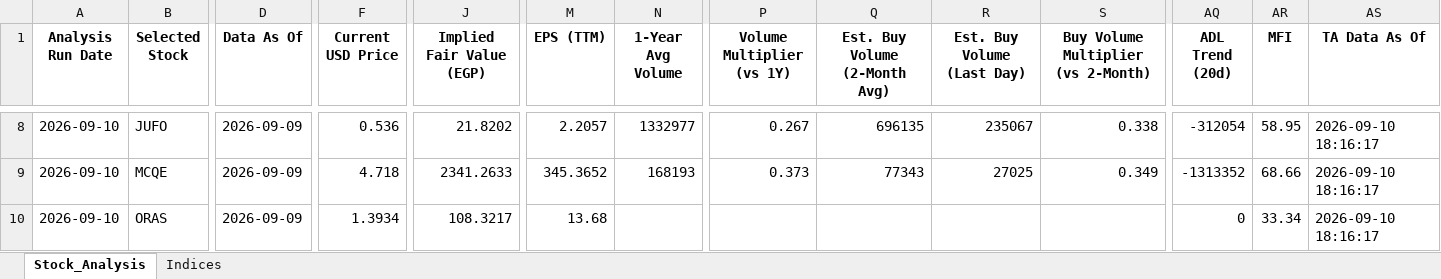
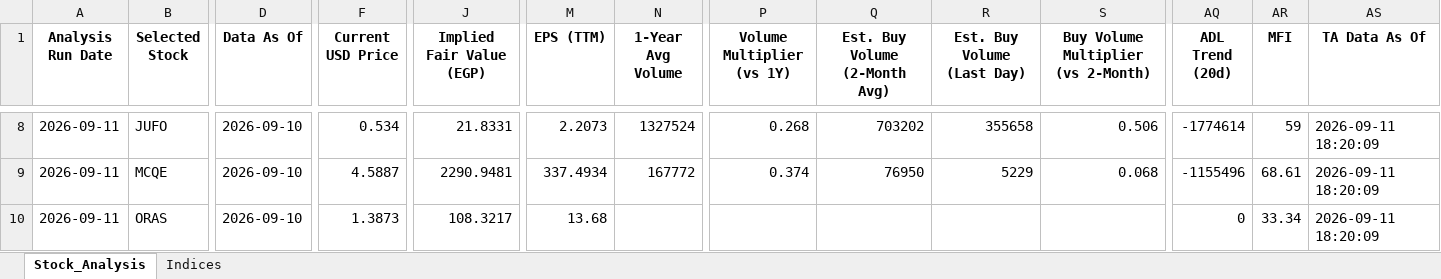
Before and after one commit to ARa2of/egx-stock-analysis, an Excel workbook: Stock_Analysis_Output.xlsx, sheet Stock_Analysis, drawn as a sheet; only a part is shown, gaps mark what is left out; values as stored, in another font and other column widths than the file's, no borders; the diff covers the shown part only; the diff names each change by its address in the sheet, - before the commit and + after, or states it on an @@ line.

```diff
--- a/Stock_Analysis_Output.xlsx (sheet Stock_Analysis)
+++ b/Stock_Analysis_Output.xlsx (sheet Stock_Analysis)
-A8:A10 (Analysis Run Date): 2026-09-10
+A8:A10 (Analysis Run Date): 2026-09-11
-D8:D10 (Data As Of): 2026-09-09
+D8:D10 (Data As Of): 2026-09-10
-F8 (Current USD Price): 0.536
+F8 (Current USD Price): 0.534
-J8 (Implied Fair Value (EGP)): 21.8202
+J8 (Implied Fair Value (EGP)): 21.8331
-M8 (EPS (TTM)): 2.2057
+M8 (EPS (TTM)): 2.2073
-N8 (1-Year Avg Volume): 1332977
+N8 (1-Year Avg Volume): 1327524
-P8 (Volume Multiplier (vs 1Y)): 0.267
+P8 (Volume Multiplier (vs 1Y)): 0.268
-Q8 (Est. Buy Volume (2-Month Avg)): 696135
+Q8 (Est. Buy Volume (2-Month Avg)): 703202
-R8 (Est. Buy Volume (Last Day)): 235067
+R8 (Est. Buy Volume (Last Day)): 355658
-S8: 0.338
+S8: 0.506
-AQ8 (ADL Trend (20d)): -312054
+AQ8 (ADL Trend (20d)): -1774614
-AR8 (MFI): 58.95
+AR8 (MFI): 59
-AS8:AS10 (TA Data As Of): 2026-09-10 18:16:17
+AS8:AS10 (TA Data As Of): 2026-09-11 18:20:09
-F9 (Current USD Price): 4.718
+F9 (Current USD Price): 4.5887
-J9 (Implied Fair Value (EGP)): 2341.2633
+J9 (Implied Fair Value (EGP)): 2290.9481
-M9 (EPS (TTM)): 345.3652
+M9 (EPS (TTM)): 337.4934
-N9 (1-Year Avg Volume): 168193
+N9 (1-Year Avg Volume): 167772
-P9 (Volume Multiplier (vs 1Y)): 0.373
+P9 (Volume Multiplier (vs 1Y)): 0.374
-Q9 (Est. Buy Volume (2-Month Avg)): 77343
+Q9 (Est. Buy Volume (2-Month Avg)): 76950
-R9 (Est. Buy Volume (Last Day)): 27025
+R9 (Est. Buy Volume (Last Day)): 5229
-S9: 0.349
+S9: 0.068
-AQ9 (ADL Trend (20d)): -1313352
+AQ9 (ADL Trend (20d)): -1155496
-AR9 (MFI): 68.66
+AR9 (MFI): 68.61
-F10 (Current USD Price): 1.3934
+F10 (Current USD Price): 1.3873
```
Also changed, not shown: 1059 edited cells elsewhere in this sheet, sheet Indices, 1 other file.
